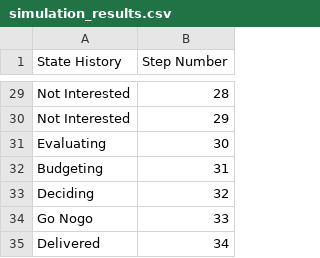
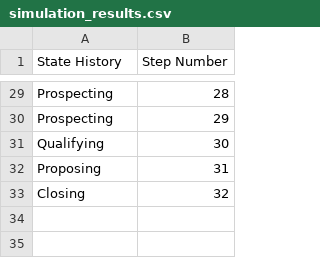
Before and after one commit to PATA-hanke-Spring-2025/Agent-based-Model-Basics, a CSV file: simulation_results.csv, drawn as a sheet; only a part is shown, gaps mark what is left out; the diff covers the shown part only; the diff names each change by its address in the sheet, - before the commit and + after, or states it on an @@ line.

```diff
--- a/simulation_results.csv
+++ b/simulation_results.csv
-A29:A30 (State History): Not Interested
+A29:A30 (State History): Prospecting
-A31 (State History): Evaluating
+A31 (State History): Qualifying
-A32 (State History): Budgeting
+A32 (State History): Proposing
-A33 (State History): Deciding
+A33 (State History): Closing
-row 34: Go Nogo | 33
-row 35: Delivered | 34
```
Also changed, not shown: 27 edited cells elsewhere in this file, 4 other files.
